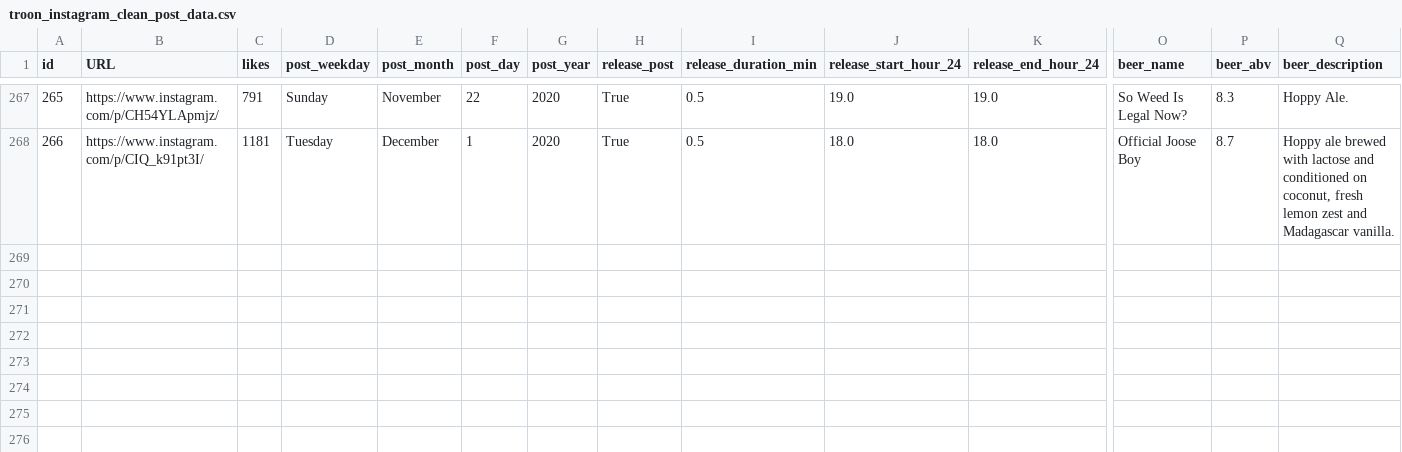
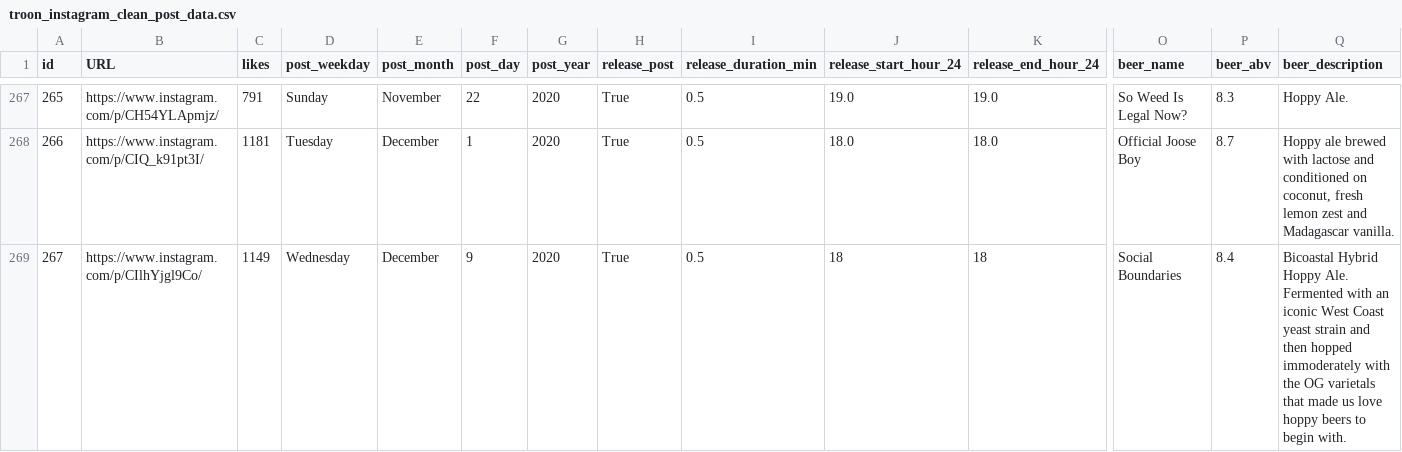
Before and after one commit to dmnapolitano/troon_release_prediction, a CSV file: troon_instagram_clean_post_data.csv, drawn as a sheet; only a part is shown, gaps mark what is left out; rows hold the shown columns only; the diff names each change by its address in the sheet, - before the commit and + after, or states it on an @@ line.

```diff
--- a/troon_instagram_clean_post_data.csv
+++ b/troon_instagram_clean_post_data.csv
+row 269: 267 | https://www.instagram.com/p/CIlhYjgl9Co/ | 1149 | Wednesday | December | 9 | 2020 | True | 0.5 | 18 | 18 | Social Boundaries | 8.4 | Bicoastal Hybrid Hoppy Ale. Fermented with an iconic West Coast yeast strain and then hopped immoderately with the OG varietals that made us love hoppy beers to begin with.
```
Also changed, not shown: troon_instagram_post_beer_attributes.csv, troon_instagram_raw_post_data.csv.
